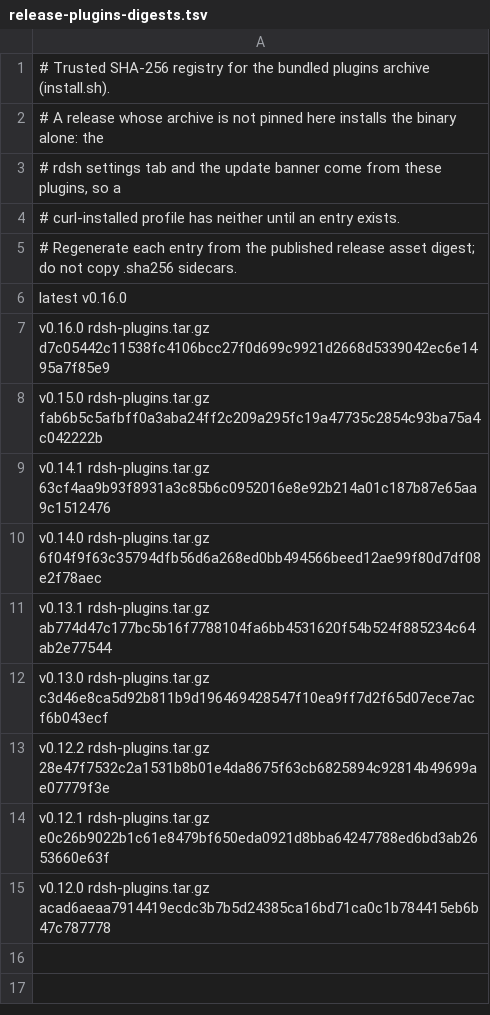
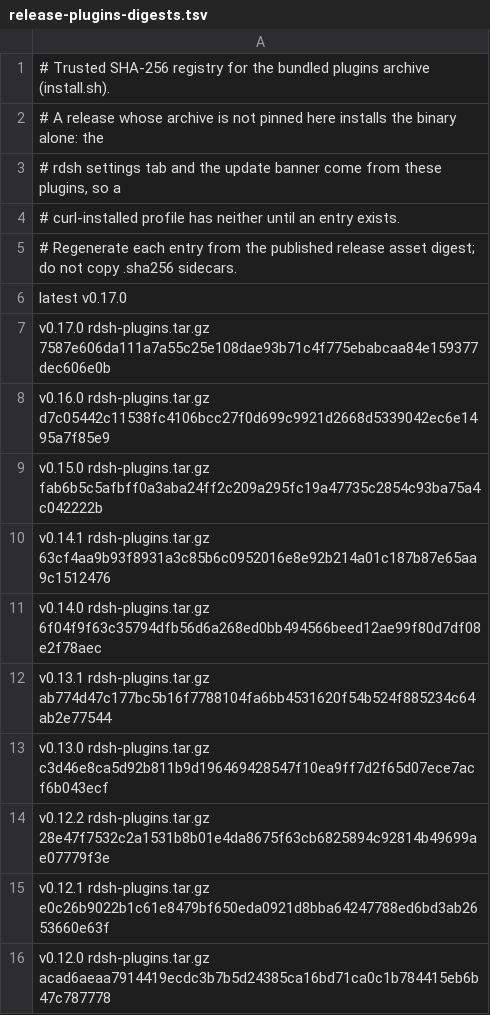
Before and after one commit to jimoto-no-llm/rustdsh, a TSV file: release-plugins-digests.tsv, drawn as a sheet.

```diff
--- a/release-plugins-digests.tsv
+++ b/release-plugins-digests.tsv
@@ -5,3 +5,4 @@
 # Regenerate each entry from the published release asset digest; do not copy .sha256 sidecars.
-latest v0.16.0
+latest v0.17.0
+v0.17.0 rdsh-plugins.tar.gz 7587e606da111a7a55c25e108dae93b71c4f775ebabcaa84e159377dec606e0b
 v0.16.0 rdsh-plugins.tar.gz d7c05442c11538fc4106bcc27f0d699c9921d2668d5339042ec6e1495a7f85e9
```
Also changed, not shown: release-digests-windows.tsv, release-digests.tsv, 5 other files.
